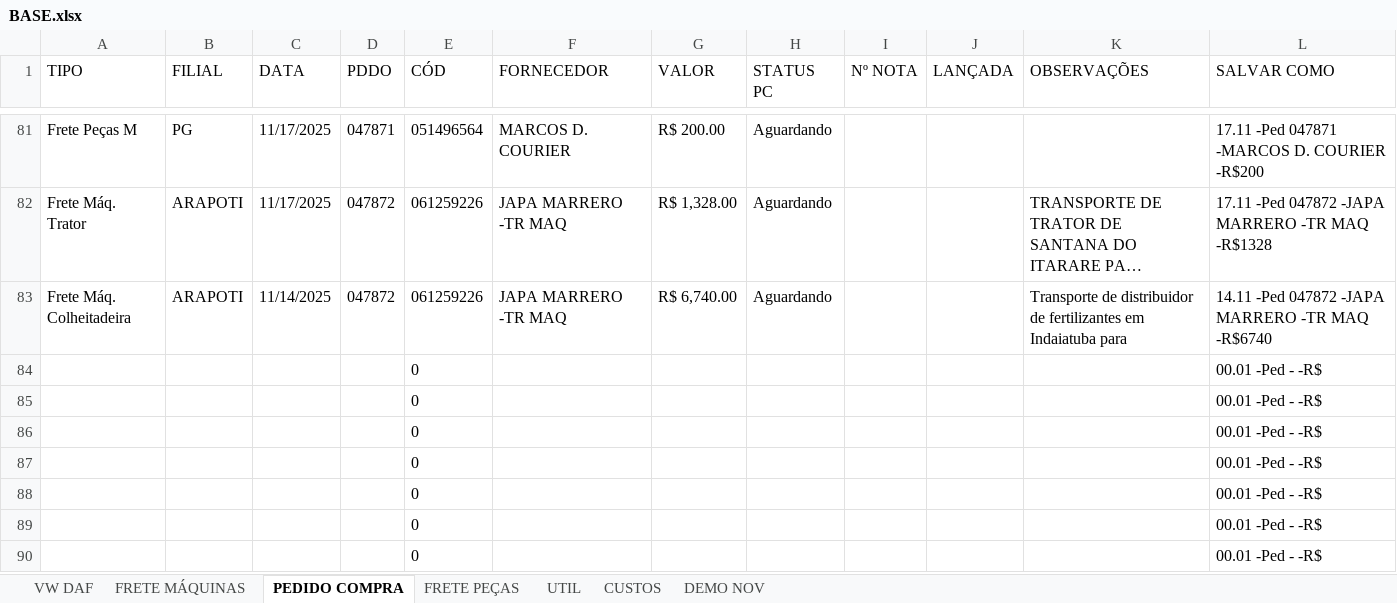
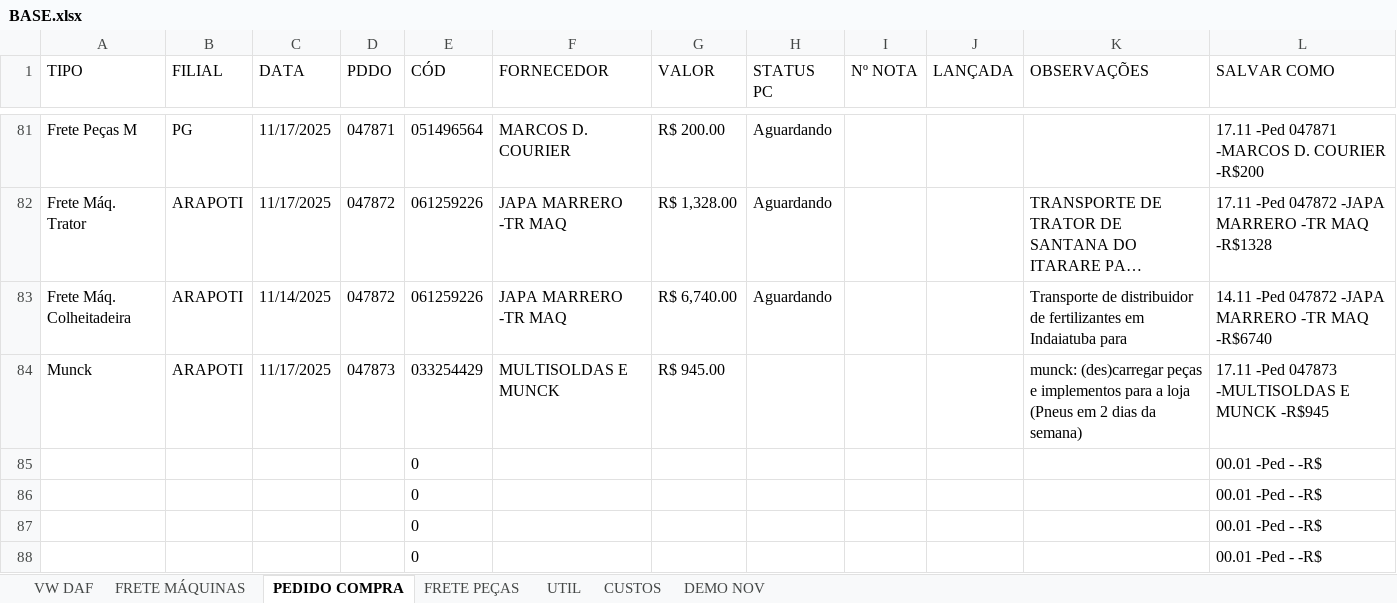
Before and after one commit to LOGMPA/LOG, an Excel workbook: public/data/BASE.xlsx, sheet PEDIDO COMPRA, drawn as a sheet; only a part is shown, gaps mark what is left out; the shorter side is filled out with more unchanged rows; long unchanged cells end in …; values as stored, in another font and other column widths than the file's, no borders; conditional formats and table styles not drawn; removed rows and columns are numbered as before the commit, all else as after; the diff names each change by its address in the sheet, - before the commit and + after, or states it on an @@ line.

```diff
--- a/public/data/BASE.xlsx (sheet PEDIDO COMPRA)
+++ b/public/data/BASE.xlsx (sheet PEDIDO COMPRA)
-row 84:  |  |  |  | 0 |  |  |  |  |  |  | 00.01 -Ped - -R$
+row 84: Munck | ARAPOTI | 11/17/2025 | 047873 | 033254429 | MULTISOLDAS E MUNCK | R$ 945.00 |  |  |  | munck: (des)carregar peças e implementos para a loja (Pneus em 2 dias da semana) | 17.11 -Ped 047873 -MULTISOLDAS E MUNCK -R$945
```
Also changed, not shown: sheet CUSTOS, sheet FRETE MÁQUINAS, formulas that keep their value, charts or pictures.
